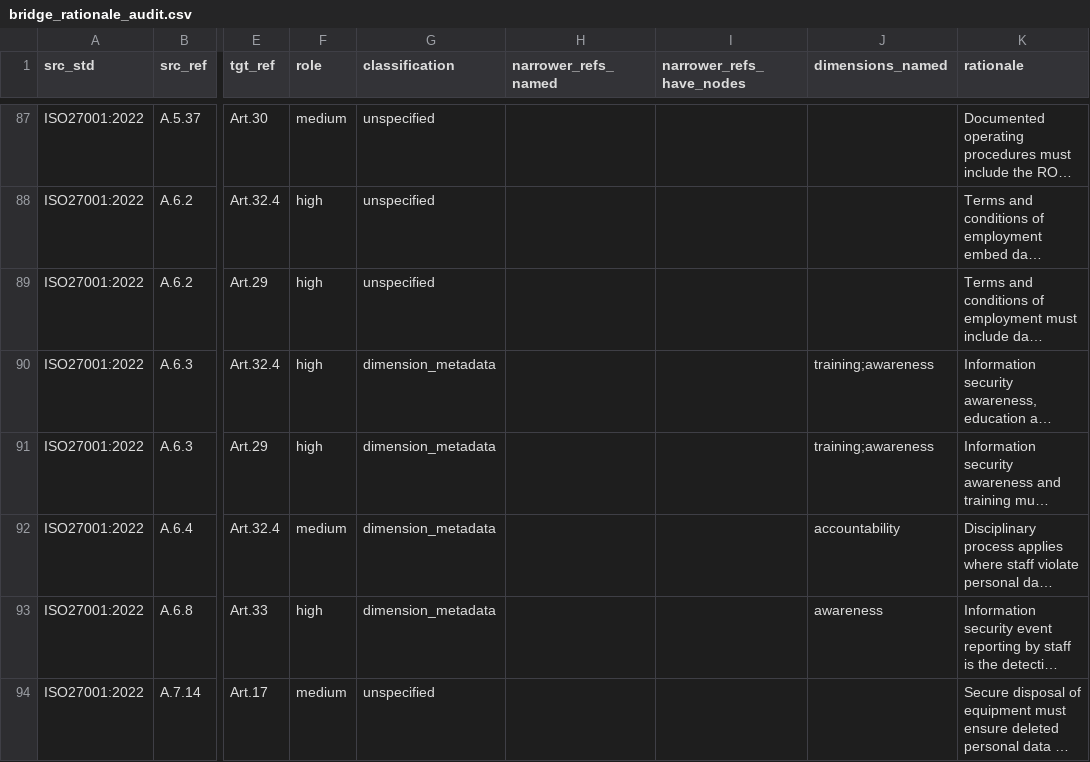
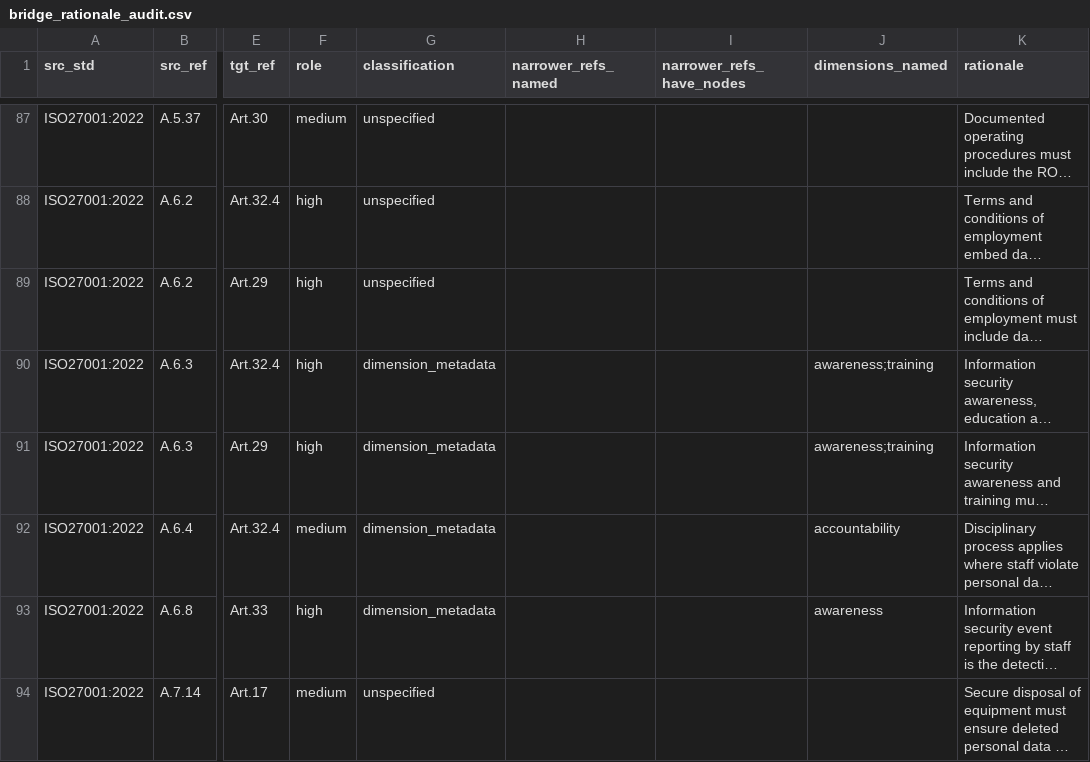
Before and after one commit to jmkamula/RAG, a CSV file: results/bridge_rationale_audit.csv, drawn as a sheet; only a part is shown, gaps mark what is left out; long unchanged cells end in …; the diff covers the shown part only; the diff names each change by its address in the sheet, - before the commit and + after, or states it on an @@ line.

```diff
--- a/results/bridge_rationale_audit.csv
+++ b/results/bridge_rationale_audit.csv
-J90:J91 (dimensions_named): training;awareness
+J90:J91 (dimensions_named): awareness;training
```
Also changed, not shown: 57 edited cells elsewhere in this file, 3 other files.
